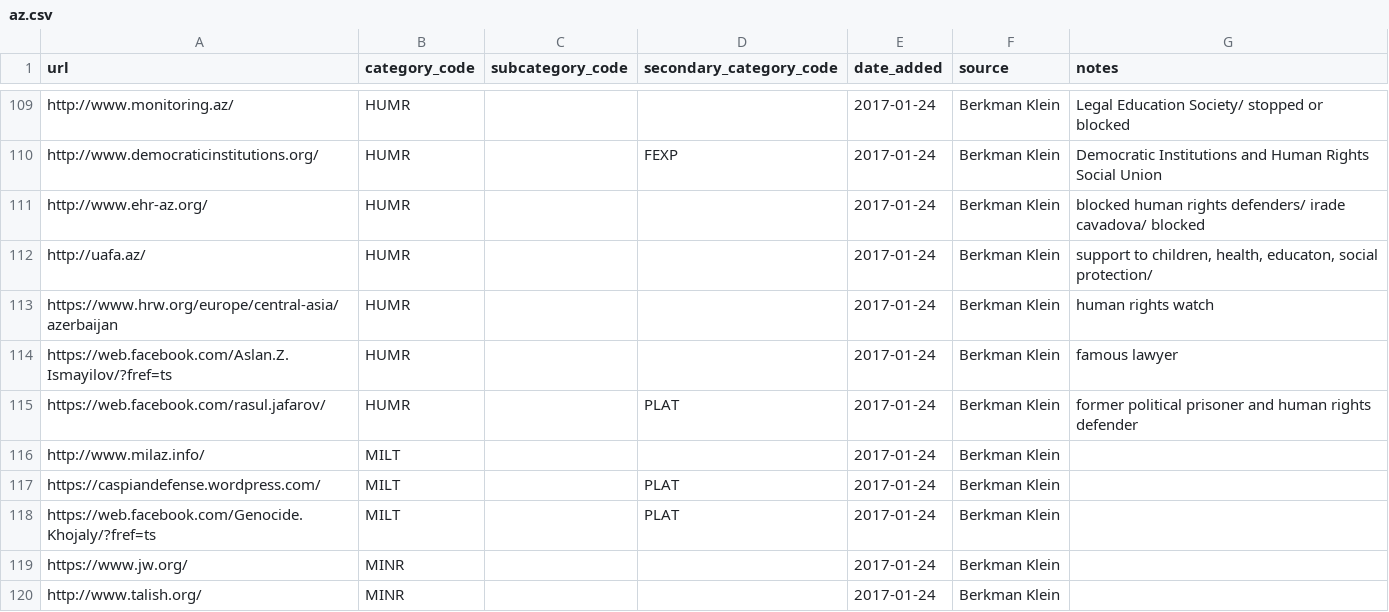
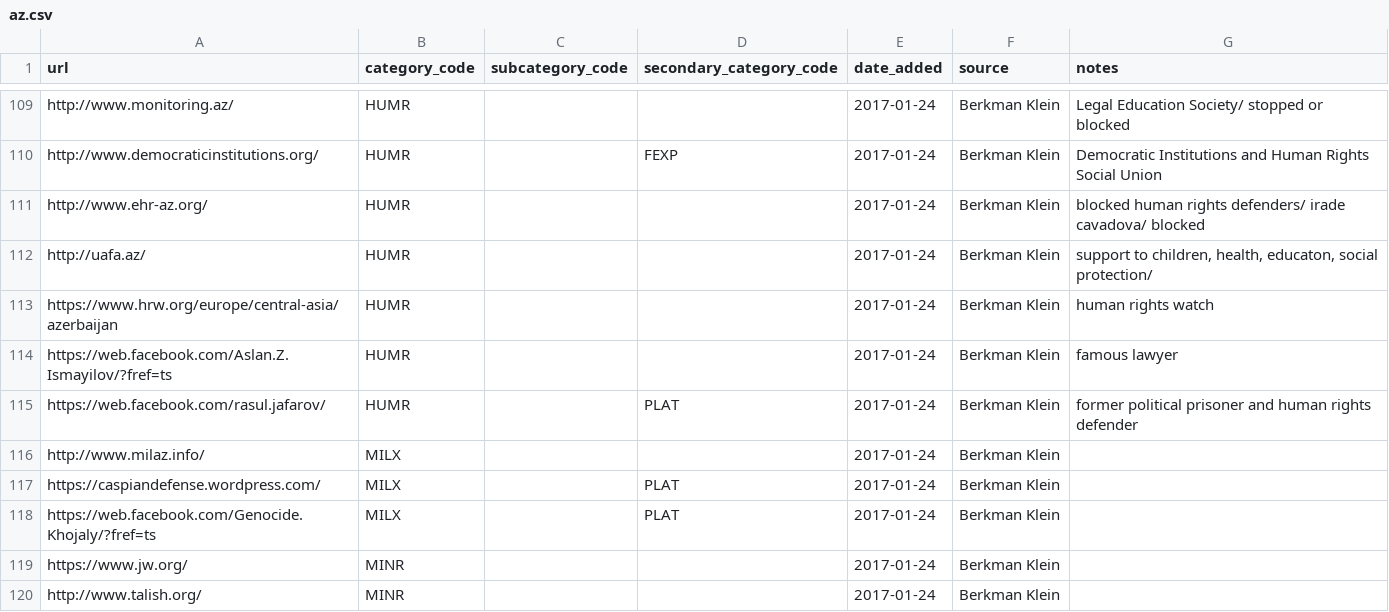
Before and after one commit to berkmancenter/url-lists, a CSV file: lists/az.csv, drawn as a sheet; only a part is shown, gaps mark what is left out.

```diff
--- a/lists/az.csv
+++ b/lists/az.csv
@@ -115,5 +115,5 @@ https://web.facebook.com/Aslan.Z.Ismayilov/?fref=ts,HUMR,,,2017-01-24,Berkman Kl
 https://web.facebook.com/rasul.jafarov/,HUMR,,PLAT,2017-01-24,Berkman Klein,former political prisoner and human rights defender
-http://www.milaz.info/,MILT,,,2017-01-24,Berkman Klein,
-https://caspiandefense.wordpress.com/,MILT,,PLAT,2017-01-24,Berkman Klein,
-https://web.facebook.com/Genocide.Khojaly/?fref=ts,MILT,,PLAT,2017-01-24,Berkman Klein,
+http://www.milaz.info/,MILX,,,2017-01-24,Berkman Klein,
+https://caspiandefense.wordpress.com/,MILX,,PLAT,2017-01-24,Berkman Klein,
+https://web.facebook.com/Genocide.Khojaly/?fref=ts,MILX,,PLAT,2017-01-24,Berkman Klein,
 https://www.jw.org/,MINR,,,2017-01-24,Berkman Klein,
```
Also changed, not shown: lists/bd.csv, lists/by.csv, 6 other files.
